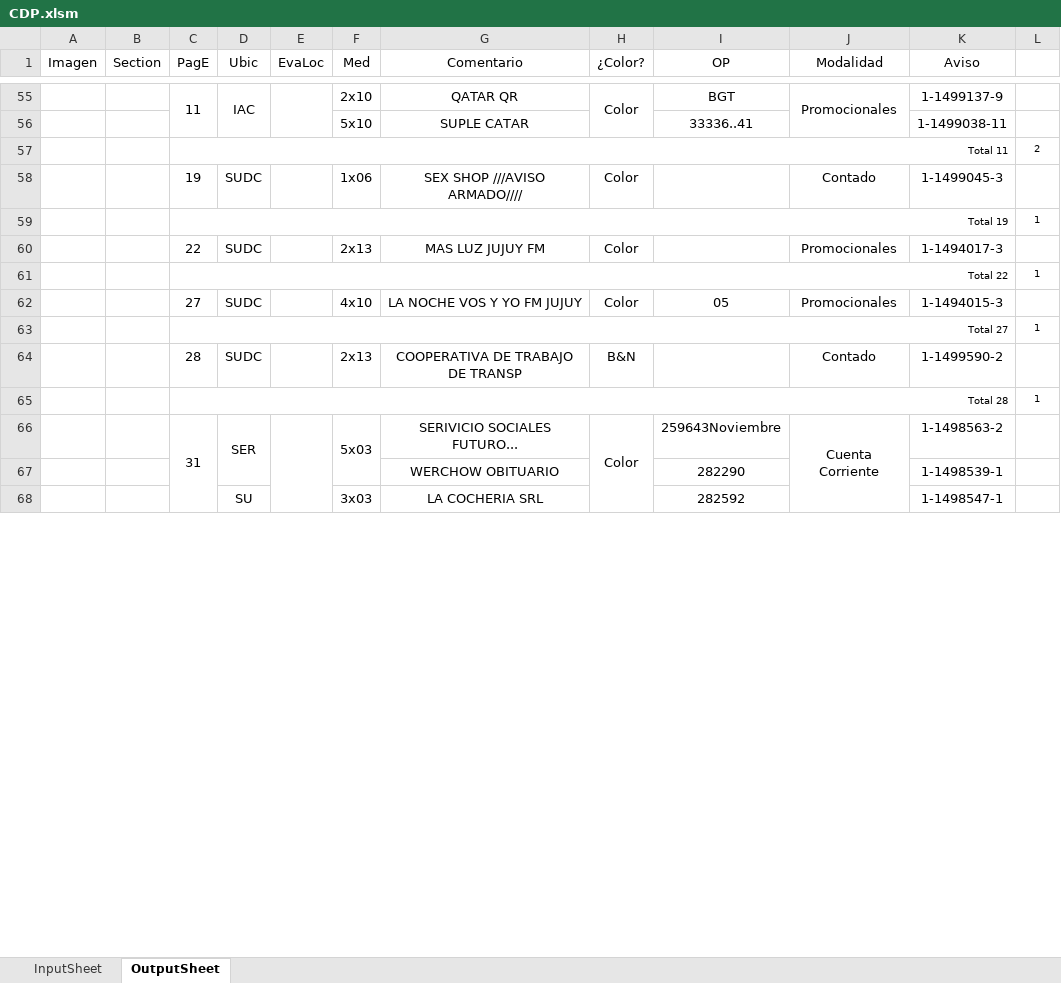
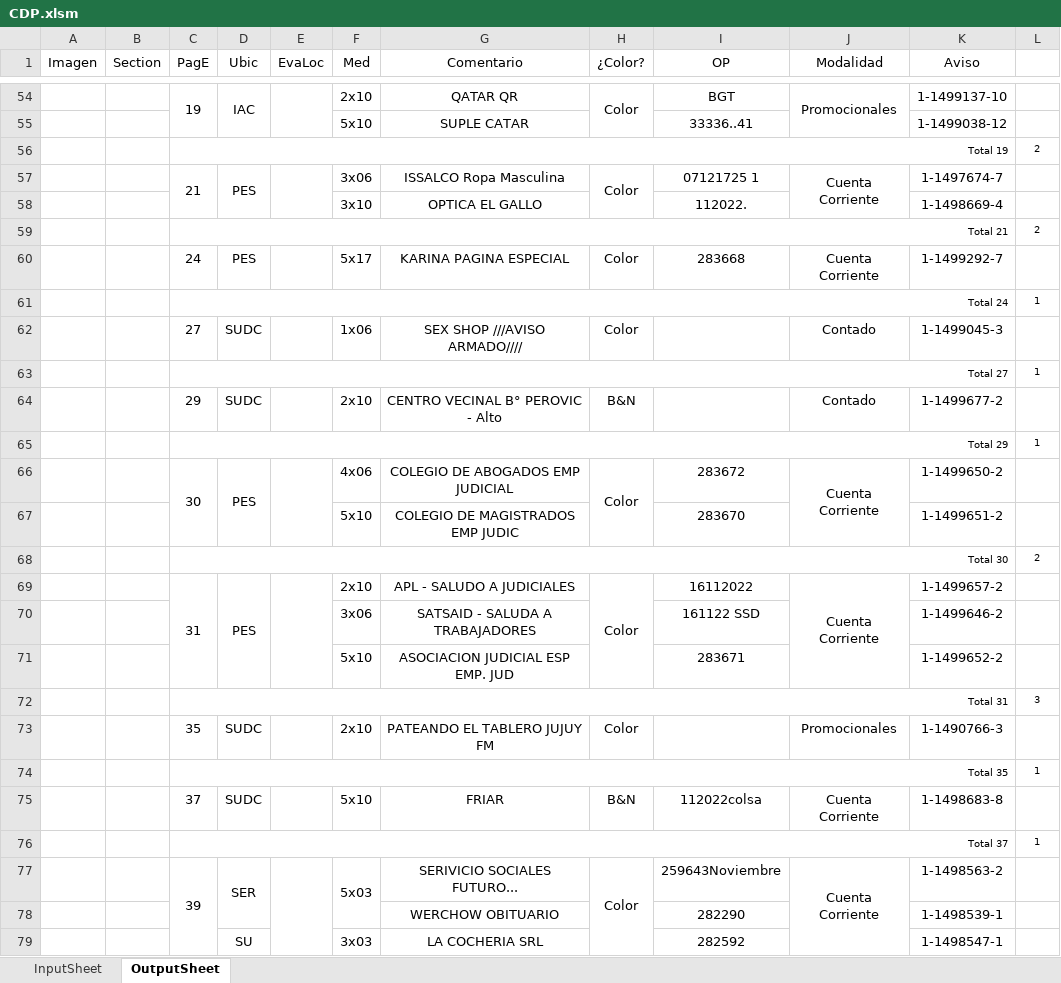
Before and after one commit to zherar7ordoya/AP5, an Excel workbook: Xtras/MSExcel/CDP.xlsm, sheet OutputSheet, drawn as a sheet; only a part is shown, gaps mark what is left out; values as stored, in another font and other column widths than the file's, no borders; conditional formats not drawn; removed rows and columns are numbered as before the commit, all else as after; the diff covers the shown part only; the diff names each change by its address in the sheet, - before the commit and + after, or states it on an @@ line.

```diff
--- a/Xtras/MSExcel/CDP.xlsm (sheet OutputSheet)
+++ b/Xtras/MSExcel/CDP.xlsm (sheet OutputSheet)
-C54 (PagE): 11
+C54 (PagE): 19
-K54 (Aviso): 1-1499137-9
+K54 (Aviso): 1-1499137-10
-K55 (Aviso): 1-1499038-11
+K55 (Aviso): 1-1499038-12
-C56 (PagE): Total 11
+C56 (PagE): Total 19
+row 57:  |  | 21 | PES |  | 3x06 | ISSALCO Ropa Masculina | Color | 07121725 1 | Cuenta Corriente | 1-1497674-7 | 1
+row 58:  |  |  |  |  | 3x10 | OPTICA EL GALLO |  | 112022. |  | 1-1498669-4 | 1
+row 59:  |  | Total 21 |  |  |  |  |  |  |  |  | 2
+row 60:  |  | 24 | PES |  | 5x17 | KARINA PAGINA ESPECIAL | Color | 283668 | Cuenta Corriente | 1-1499292-7 | 1
+row 61:  |  | Total 24 |  |  |  |  |  |  |  |  | 1
-C62 (PagE): 19
+C62 (PagE): 27
-row 59:  |  | Total 19 |  |  |  |  |  |  |  |  | 1
-row 60:  |  | 22 | SUDC |  | 2x13 | MAS LUZ JUJUY FM | Color |  | Promocionales | 1-1494017-3 | 1
-row 61:  |  | Total 22 |  |  |  |  |  |  |  |  | 1
-row 62:  |  | 27 | SUDC |  | 4x10 | LA NOCHE VOS Y YO FM JUJUY | Color | 05 | Promocionales | 1-1494015-3 | 1
-C64 (PagE): 28
+C64 (PagE): 29
-F64 (Med): 2x13
+F64 (Med): 2x10
-G64 (Comentario): COOPERATIVA DE TRABAJO DE TRANSP
+G64 (Comentario): CENTRO VECINAL B° PEROVIC - Alto
-K64 (Aviso): 1-1499590-2
+K64 (Aviso): 1-1499677-2
-C65 (PagE): Total 28
+C65 (PagE): Total 29
+row 66:  |  | 30 | PES |  | 4x06 | COLEGIO DE ABOGADOS EMP JUDICIAL | Color | 283672 | Cuenta Corriente | 1-1499650-2 | 1
+row 67:  |  |  |  |  | 5x10 | COLEGIO DE MAGISTRADOS EMP JUDIC |  | 283670 |  | 1-1499651-2 | 1
+row 68:  |  | Total 30 |  |  |  |  |  |  |  |  | 2
+row 69:  |  | 31 | PES |  | 2x10 | APL - SALUDO A JUDICIALES | Color | 16112022 | Cuenta Corriente | 1-1499657-2 | 1
+row 70:  |  |  |  |  | 3x06 | SATSAID - SALUDA A TRABAJADORES |  | 161122 SSD |  | 1-1499646-2 | 1
+row 71:  |  |  |  |  | 5x10 | ASOCIACION JUDICIAL ESP EMP. JUD |  | 283671 |  | 1-1499652-2 | 1
+row 72:  |  | Total 31 |  |  |  |  |  |  |  |  | 3
+row 73:  |  | 35 | SUDC |  | 2x10 | PATEANDO EL TABLERO JUJUY FM | Color |  | Promocionales | 1-1490766-3 | 1
+row 74:  |  | Total 35 |  |  |  |  |  |  |  |  | 1
+row 75:  |  | 37 | SUDC |  | 5x10 | FRIAR | B&N | 112022colsa | Cuenta Corriente | 1-1498683-8 | 1
+row 76:  |  | Total 37 |  |  |  |  |  |  |  |  | 1
-C77 (PagE): 31
+C77 (PagE): 39
-F68:F69 merged
```
Also changed, not shown: 32 added rows, 29 removed rows, 33 edited cells and merged cells elsewhere in this sheet, hidden cells, P&E/PDF/Inferencial/Clase 11 (Chi Cuadrada).xlsx, 1 other file.
